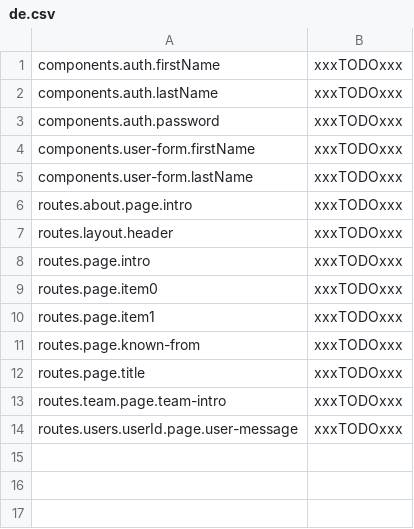
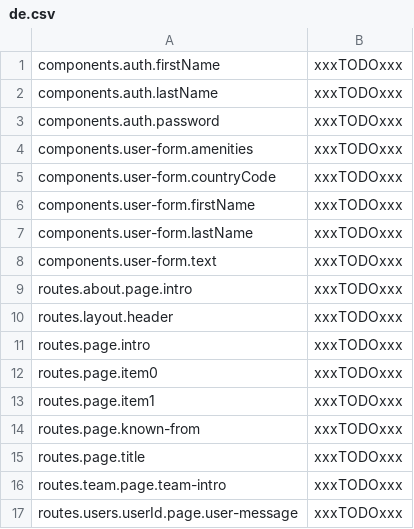
Before and after one commit to vardario/svelte-i18next, a CSV file: assets/translations/de.csv, drawn as a sheet.

```diff
--- a/assets/translations/de.csv
+++ b/assets/translations/de.csv
@@ -3,4 +3,7 @@ components.auth.lastName;xxxTODOxxx
 components.auth.password;xxxTODOxxx
+components.user-form.amenities;xxxTODOxxx
+components.user-form.countryCode;xxxTODOxxx
 components.user-form.firstName;xxxTODOxxx
 components.user-form.lastName;xxxTODOxxx
+components.user-form.text;xxxTODOxxx
 routes.about.page.intro;xxxTODOxxx
```
Also changed, not shown: assets/translations/en.csv, 7 other files.
